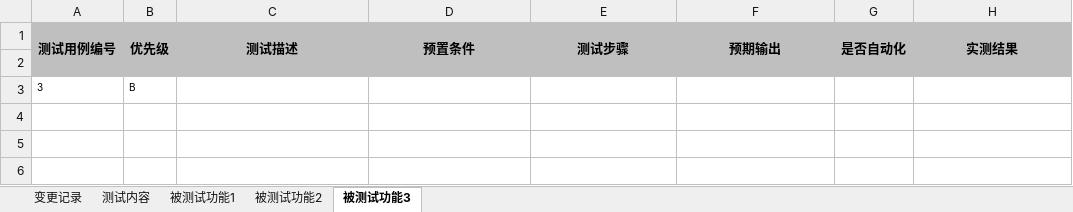
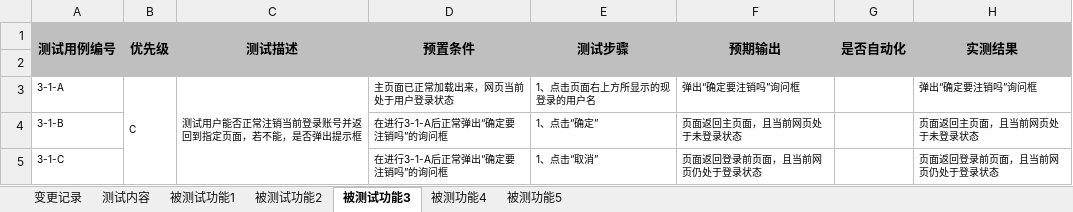
Before and after one commit to MIAeh/timeline-software-testing, an Excel workbook: 测试计划模板.xlsx, sheet 被测试功能3, drawn as a sheet; values as stored, in another font and other column widths than the file's, no borders; removed rows and columns are numbered as before the commit, all else as after; the diff names each change by its address in the sheet, - before the commit and + after, or states it on an @@ line.

```diff
--- a/测试计划模板.xlsx (sheet 被测试功能3)
+++ b/测试计划模板.xlsx (sheet 被测试功能3)
+sheet tab: 被测功能4
+sheet tab: 被测功能5
-row 3: 3 | B
+row 3: 3-1-A | C | 测试用户能否正常注销当前登录账号并返回到指定页面，若不能，是否弹出提示框 | 主页面已正常加载出来，网页当前处于用户登录状态 | 1、点击页面右上方所显示的现登录的用户名 | 弹出“确定要注销吗”询问框 |  | 弹出“确定要注销吗”询问框
+row 4: 3-1-B |  |  | 在进行3-1-A后正常弹出“确定要注销吗”的询问框 | 1、点击“确定” | 页面返回主页面，且当前网页处于未登录状态 |  | 页面返回主页面，且当前网页处于未登录状态
+row 5: 3-1-C |  |  | 在进行3-1-A后正常弹出“确定要注销吗”的询问框 | 1、点击“取消” | 页面返回登录前页面，且当前网页仍处于登录状态 |  | 页面返回登录前页面，且当前网页仍处于登录状态
```
Also changed, not shown: sheet 测试内容, sheet 变更记录, sheet 被测试功能2.
